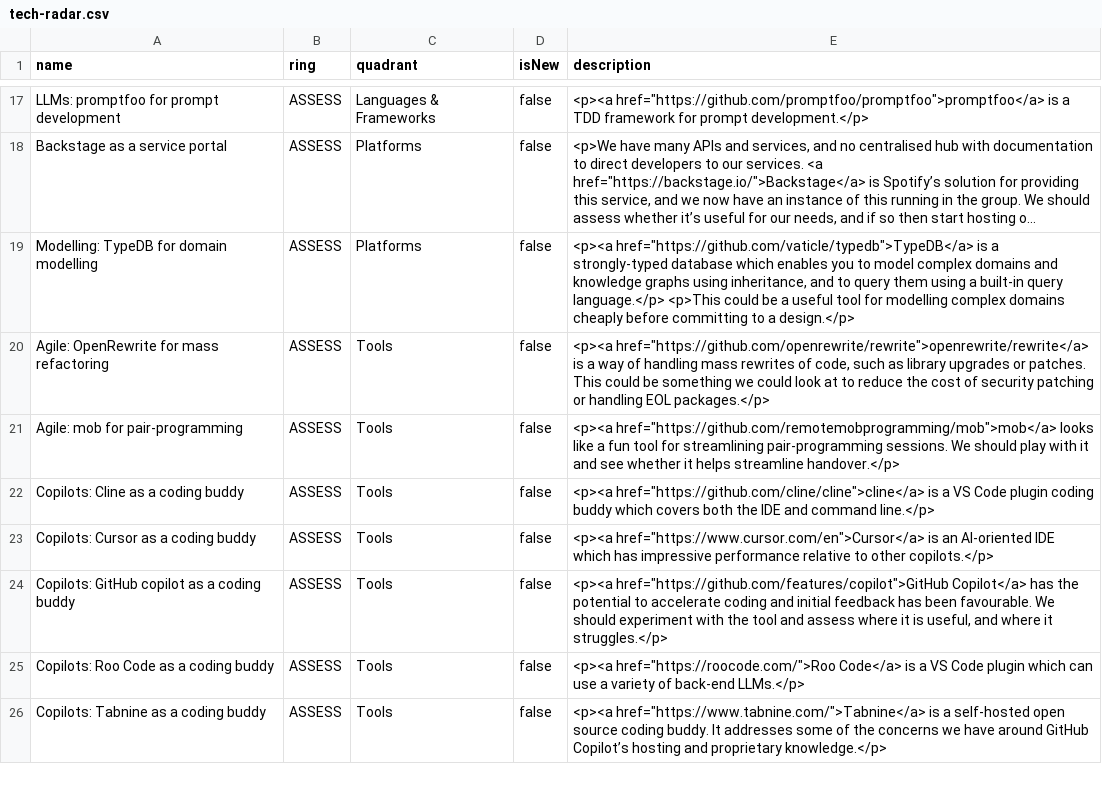
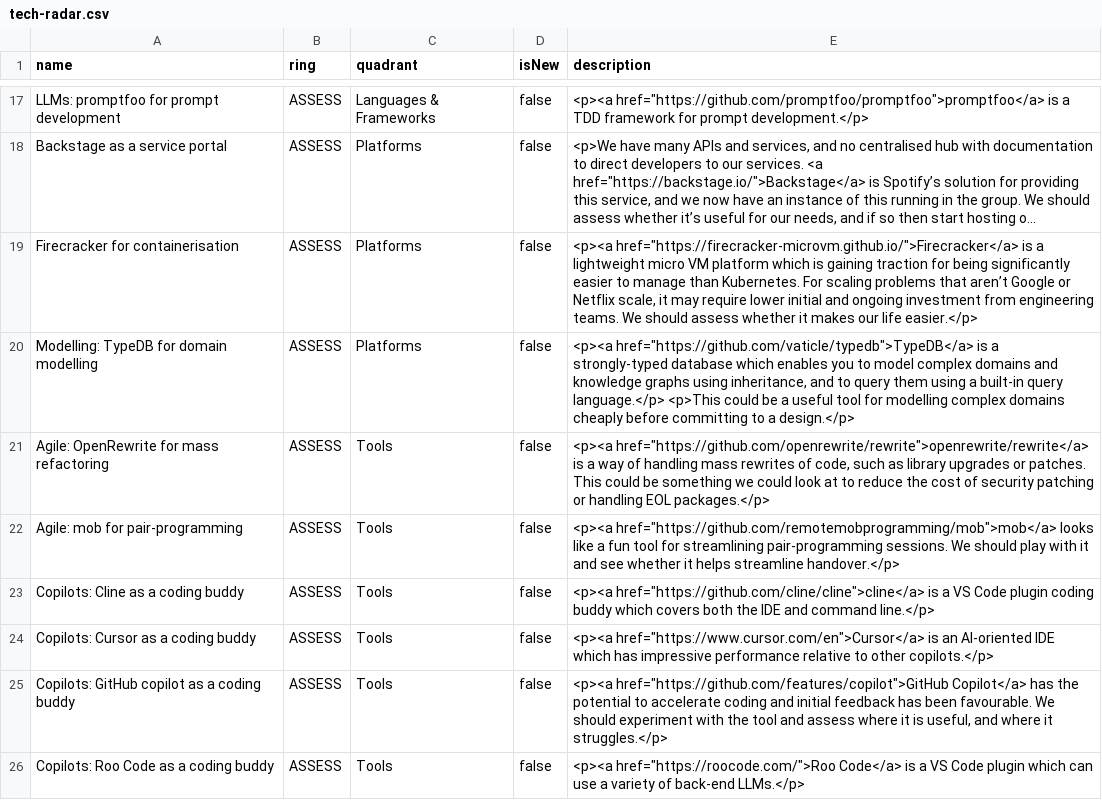
Before and after one commit to stubillwhite/tech-radar, a CSV file: tech-radar.csv, drawn as a sheet; only a part is shown, gaps mark what is left out; the shorter side is filled out with more unchanged rows; long unchanged cells end in …; the diff names each change by its address in the sheet, - before the commit and + after, or states it on an @@ line.

Commit message:
Update tech radar

```diff
--- a/tech-radar.csv
+++ b/tech-radar.csv
+row 19: Firecracker for containerisation | ASSESS | Platforms | false | <p><a href="https://firecracker-microvm.github.io/">Firecracker</a> is a lightweight micro VM platform which is gaining traction for being significantly easier to manage than Kubernetes. For scaling problems that aren’t Google or Netflix scale, it may require lower initial and ongoing investment from engineering teams. We should assess whether it makes our life easier.</p>
```
